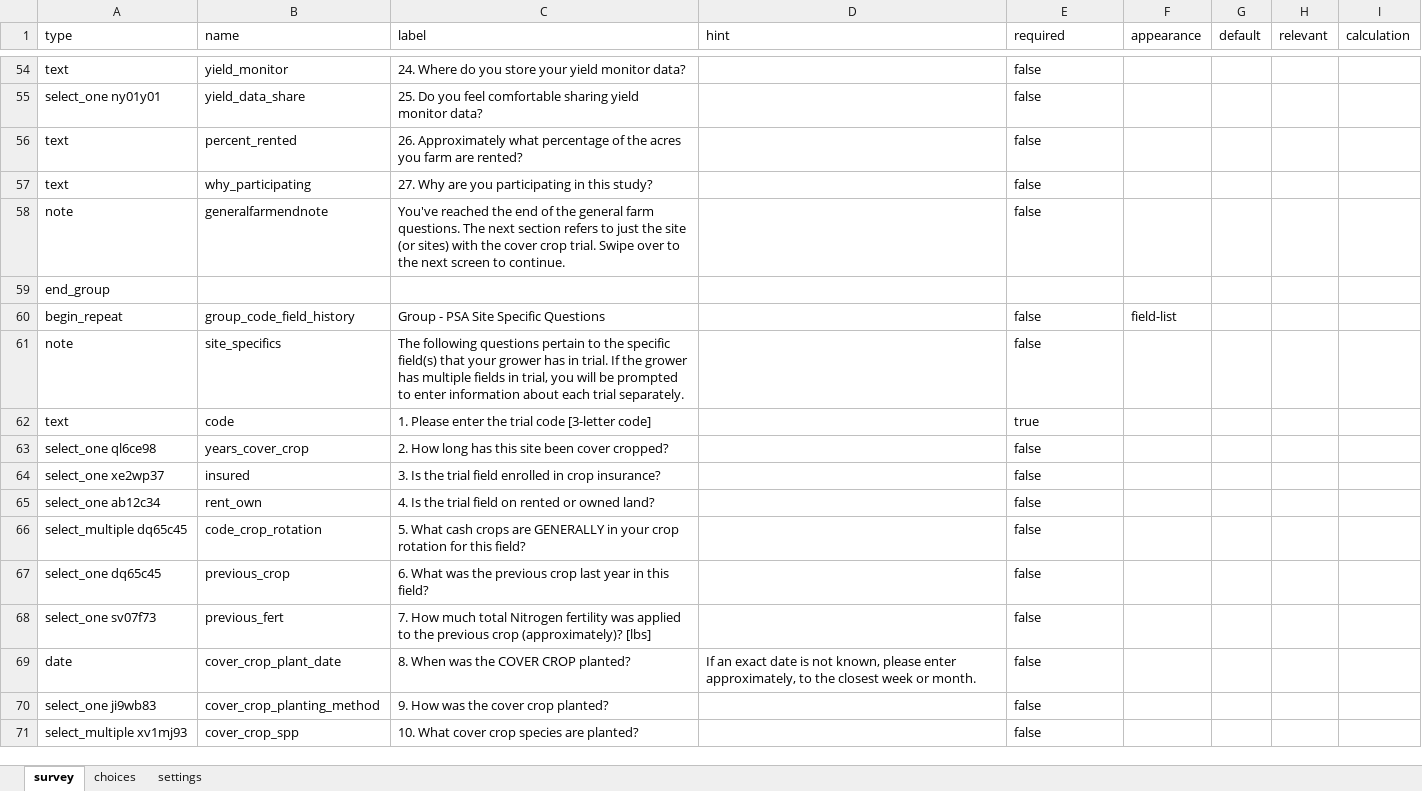
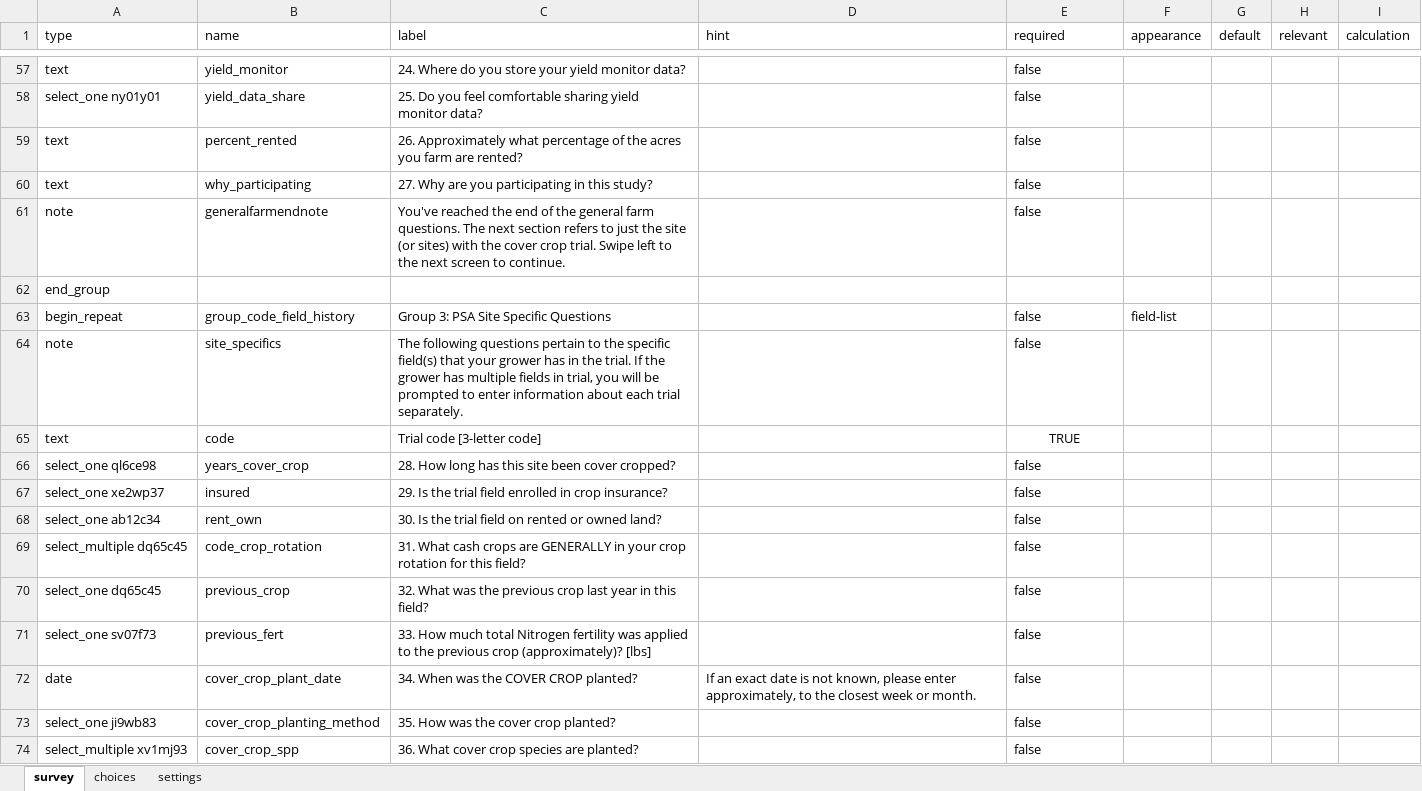
Before and after one commit to precision-sustainable-ag/Kobo, an Excel workbook: forms/psa_farm_interview/psa_farm_interview.xlsx, sheet survey, drawn as a sheet; only a part is shown, gaps mark what is left out; values as stored, in another font and other column widths than the file's, no borders; addresses are those after the commit; the diff covers the shown part only; the diff names each change by its address in the sheet, - before the commit and + after, or states it on an @@ line.

Commit message:
Updated psa_farm_interview
Added Econ questions
Think about versioning names - this is still the first version in 2021.

```diff
--- a/forms/psa_farm_interview/psa_farm_interview.xlsx (sheet survey)
+++ b/forms/psa_farm_interview/psa_farm_interview.xlsx (sheet survey)
-C61 (label): …trial. Swipe over to the…
+C61 (label): …trial. Swipe left to the…
-C63 (label): Group - PSA Site Specific Questions
+C63 (label): Group 3: PSA Site Specific Questions
-C64 (label): …has in trial. If…
+C64 (label): …has in the trial. If…
-C65 (label): 1. Please enter the trial code [3-letter code]
+C65 (label): Trial code [3-letter code]
-E65 (required): true
+E65 (required): TRUE
-E65 alignment: left
+E65 alignment: center
-C66 (label): 2. How long…
+C66 (label): 28. How long…
-C67 (label): 3. Is the…
+C67 (label): 29. Is the…
-C68 (label): 4. Is the…
+C68 (label): 30. Is the…
-C69 (label): 5. What cash…
+C69 (label): 31. What cash…
-C70 (label): 6. What was…
+C70 (label): 32. What was…
-C71 (label): 7. How much…
+C71 (label): 33. How much…
-C72 (label): 8. When was the COVER CROP planted?
+C72 (label): 34. When was the COVER CROP planted?
-C73 (label): 9. How was the cover crop planted?
+C73 (label): 35. How was the cover crop planted?
-C74 (label): 10. What cover crop species are planted?
+C74 (label): 36. What cover crop species are planted?
```
Also changed, not shown: 16 added rows, 3 removed rows, 29 edited cells and cell formats elsewhere in this sheet, sheet choices, 2 other files.
